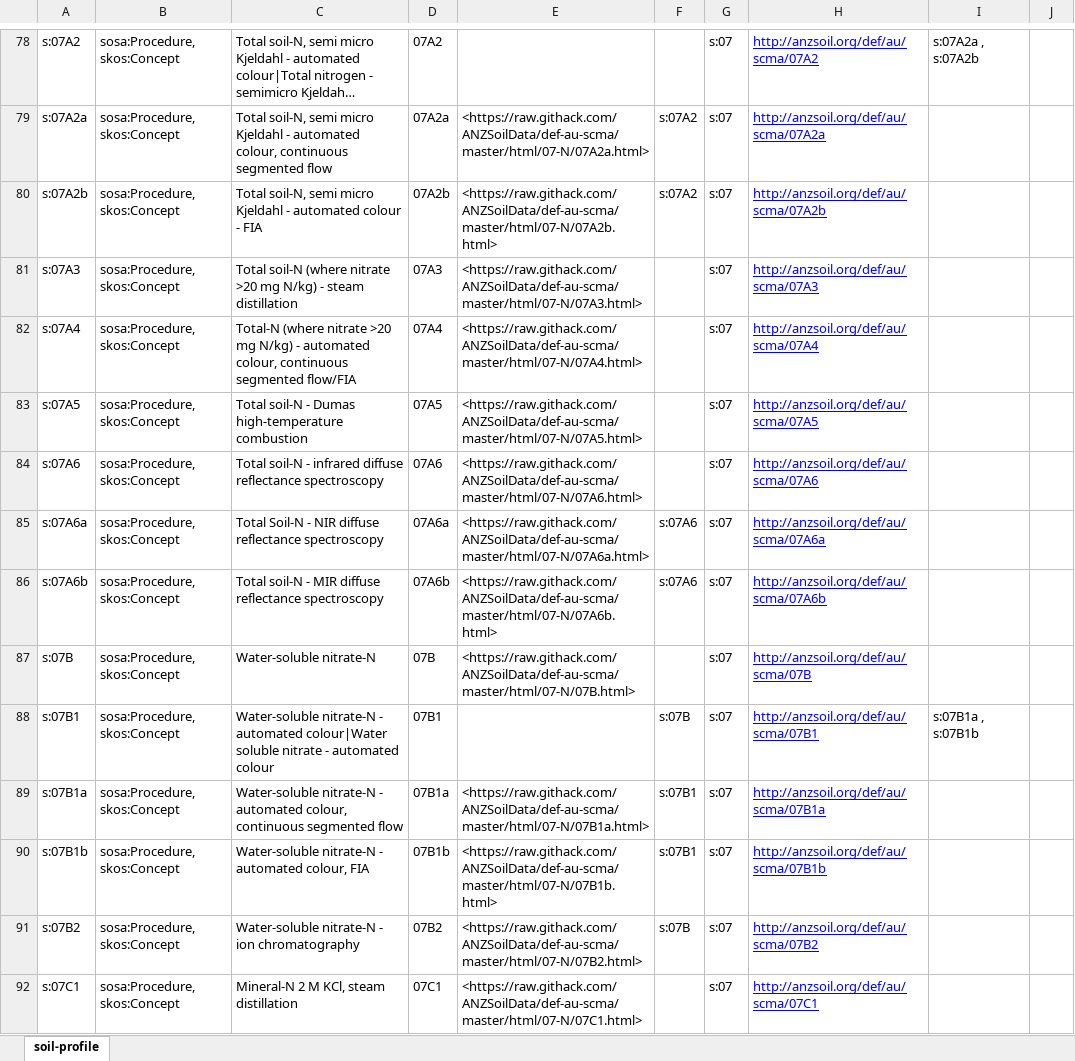
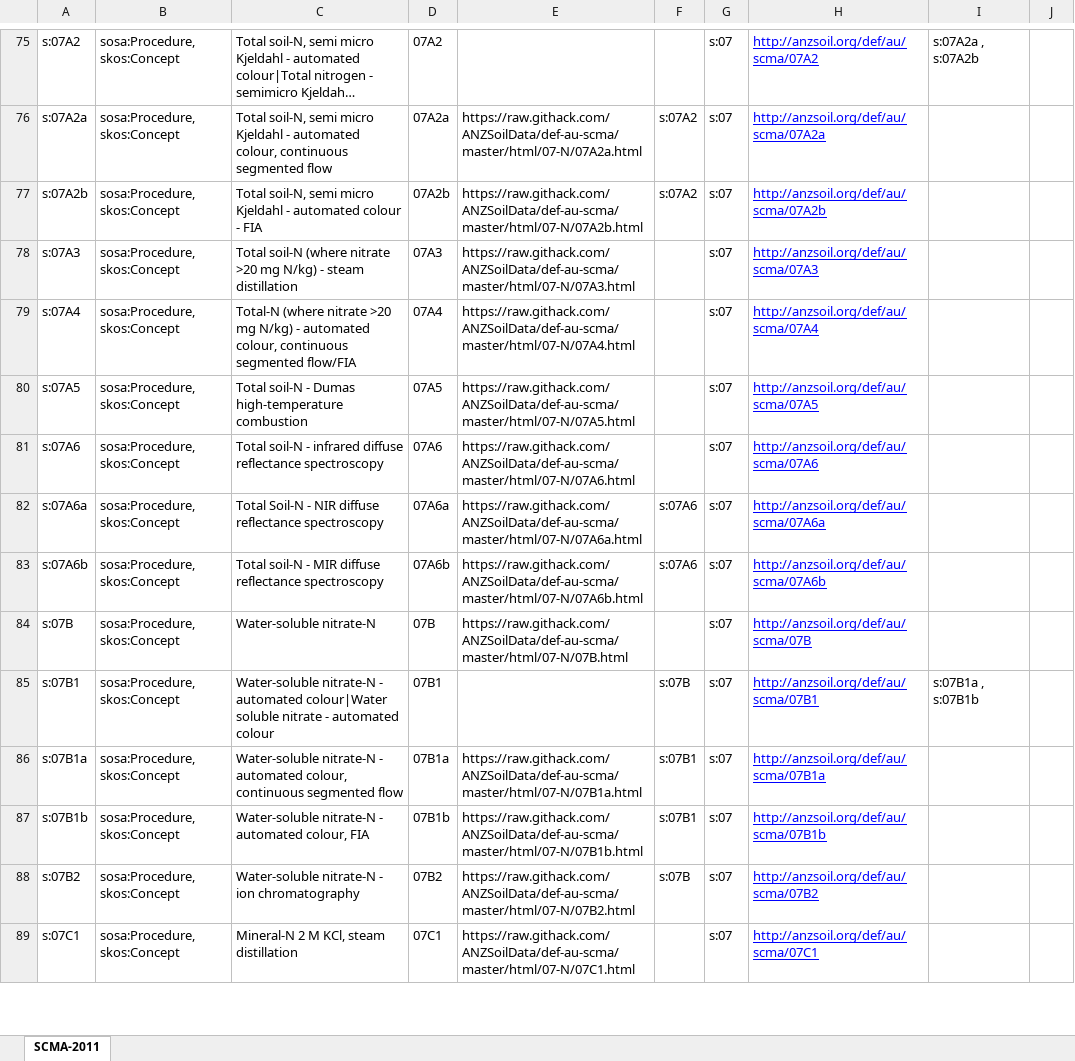
Before and after one commit to ANZSoilData/def-au-scm, an Excel workbook: rdf/skosplay-scma-001.xlsx, sheet SCMA-2011, drawn as a sheet; only a part is shown, gaps mark what is left out; long unchanged cells end in …; values as stored, in another font and other column widths than the file's, no borders; addresses are those after the commit; the diff covers the shown part only; the diff names each change by its address in the sheet, - before the commit and + after, or states it on an @@ line.

```diff
--- a/rdf/skosplay-scma-001.xlsx (sheet SCMA-2011)
+++ b/rdf/skosplay-scma-001.xlsx (sheet SCMA-2011)
-sheet tab: soil-profile
+sheet tab: SCMA-2011
-E76: <https://raw.githack.com/ANZSoilData/def-au-scma/master/html/07-N/07A2a.html>
+E76: https://raw.githack.com/ANZSoilData/def-au-scma/master/html/07-N/07A2a.html
-E77: <https://raw.githack.com/ANZSoilData/def-au-scma/master/html/07-N/07A2b.html>
+E77: https://raw.githack.com/ANZSoilData/def-au-scma/master/html/07-N/07A2b.html
-E78: <https://raw.githack.com/ANZSoilData/def-au-scma/master/html/07-N/07A3.html>
+E78: https://raw.githack.com/ANZSoilData/def-au-scma/master/html/07-N/07A3.html
-E79: <https://raw.githack.com/ANZSoilData/def-au-scma/master/html/07-N/07A4.html>
+E79: https://raw.githack.com/ANZSoilData/def-au-scma/master/html/07-N/07A4.html
-E80: <https://raw.githack.com/ANZSoilData/def-au-scma/master/html/07-N/07A5.html>
+E80: https://raw.githack.com/ANZSoilData/def-au-scma/master/html/07-N/07A5.html
-E81: <https://raw.githack.com/ANZSoilData/def-au-scma/master/html/07-N/07A6.html>
+E81: https://raw.githack.com/ANZSoilData/def-au-scma/master/html/07-N/07A6.html
-E82: <https://raw.githack.com/ANZSoilData/def-au-scma/master/html/07-N/07A6a.html>
+E82: https://raw.githack.com/ANZSoilData/def-au-scma/master/html/07-N/07A6a.html
-E83: <https://raw.githack.com/ANZSoilData/def-au-scma/master/html/07-N/07A6b.html>
+E83: https://raw.githack.com/ANZSoilData/def-au-scma/master/html/07-N/07A6b.html
-E84: <https://raw.githack.com/ANZSoilData/def-au-scma/master/html/07-N/07B.html>
+E84: https://raw.githack.com/ANZSoilData/def-au-scma/master/html/07-N/07B.html
-E86: <https://raw.githack.com/ANZSoilData/def-au-scma/master/html/07-N/07B1a.html>
+E86: https://raw.githack.com/ANZSoilData/def-au-scma/master/html/07-N/07B1a.html
-E87: <https://raw.githack.com/ANZSoilData/def-au-scma/master/html/07-N/07B1b.html>
+E87: https://raw.githack.com/ANZSoilData/def-au-scma/master/html/07-N/07B1b.html
-E88: <https://raw.githack.com/ANZSoilData/def-au-scma/master/html/07-N/07B2.html>
+E88: https://raw.githack.com/ANZSoilData/def-au-scma/master/html/07-N/07B2.html
-E89: <https://raw.githack.com/ANZSoilData/def-au-scma/master/html/07-N/07C1.html>
+E89: https://raw.githack.com/ANZSoilData/def-au-scma/master/html/07-N/07C1.html
```
Also changed, not shown: 1 added row, 4 removed rows and 236 edited cells elsewhere in this sheet, 5 other files.
